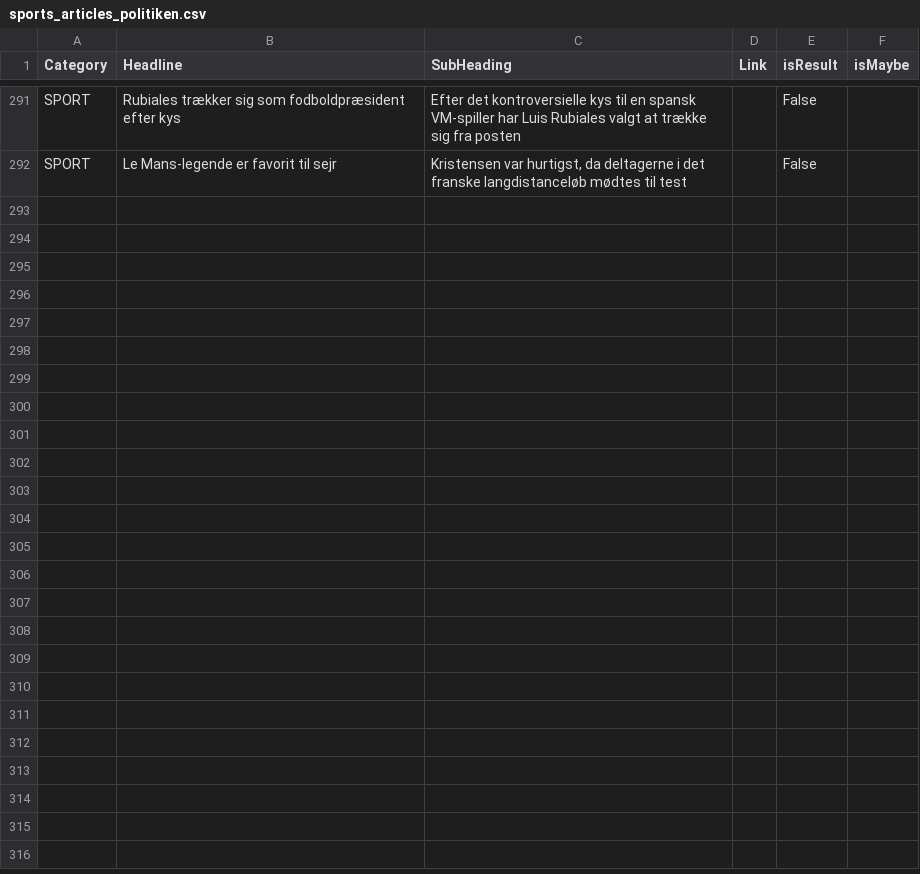
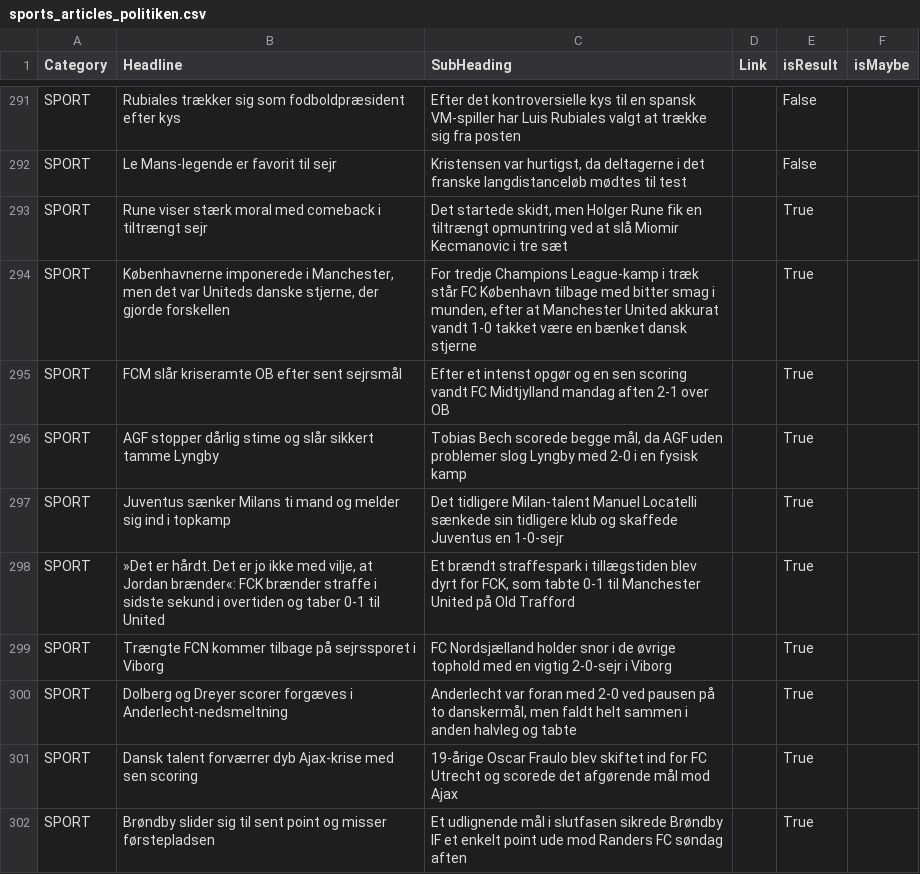
Before and after one commit to senner007/Sports-Block, a CSV file: articles/sports_articles_politiken.csv, drawn as a sheet; only a part is shown, gaps mark what is left out; the diff names each change by its address in the sheet, - before the commit and + after, or states it on an @@ line.

```diff
--- a/articles/sports_articles_politiken.csv
+++ b/articles/sports_articles_politiken.csv
+row 293: SPORT | Rune viser stærk moral med comeback i tiltrængt sejr | Det startede skidt, men Holger Rune fik en tiltrængt opmuntring ved at slå Miomir Kecmanovic i tre sæt |  | True
+row 294: SPORT | Københavnerne imponerede i Manchester, men det var Uniteds danske stjerne, der gjorde forskellen | For tredje Champions League-kamp i træk står FC København tilbage med bitter smag i munden, efter at Manchester United akkurat vandt 1-0 takket være en bænket dansk stjerne |  | True
+row 295: SPORT | FCM slår kriseramte OB efter sent sejrsmål | Efter et intenst opgør og en sen scoring vandt FC Midtjylland mandag aften 2-1 over OB |  | True
+row 296: SPORT | AGF stopper dårlig stime og slår sikkert tamme Lyngby | Tobias Bech scorede begge mål, da AGF uden problemer slog Lyngby med 2-0 i en fysisk kamp |  | True
+row 297: SPORT | Juventus sænker Milans ti mand og melder sig ind i topkamp | Det tidligere Milan-talent Manuel Locatelli sænkede sin tidligere klub og skaffede Juventus en 1-0-sejr |  | True
+row 298: SPORT | »Det er hårdt. Det er jo ikke med vilje, at Jordan brænder«: FCK brænder straffe i sidste sekund i overtiden og taber 0-1 til United | Et brændt straffespark i tillægstiden blev dyrt for FCK, som tabte 0-1 til Manchester United på Old Trafford |  | True
+row 299: SPORT | Trængte FCN kommer tilbage på sejrssporet i Viborg | FC Nordsjælland holder snor i de øvrige tophold med en vigtig 2-0-sejr i Viborg |  | True
+row 300: SPORT | Dolberg og Dreyer scorer forgæves i Anderlecht-nedsmeltning | Anderlecht var foran med 2-0 ved pausen på to danskermål, men faldt helt sammen i anden halvleg og tabte |  | True
+row 301: SPORT | Dansk talent forværrer dyb Ajax-krise med sen scoring | 19-årige Oscar Fraulo blev skiftet ind for FC Utrecht og scorede det afgørende mål mod Ajax |  | True
+row 302: SPORT | Brøndby slider sig til sent point og misser førstepladsen | Et udlignende mål i slutfasen sikrede Brøndby IF et enkelt point ude mod Randers FC søndag aften |  | True
```
Also changed, not shown: articles/atletik.csv, articles/mixed.csv, 21 other files.
